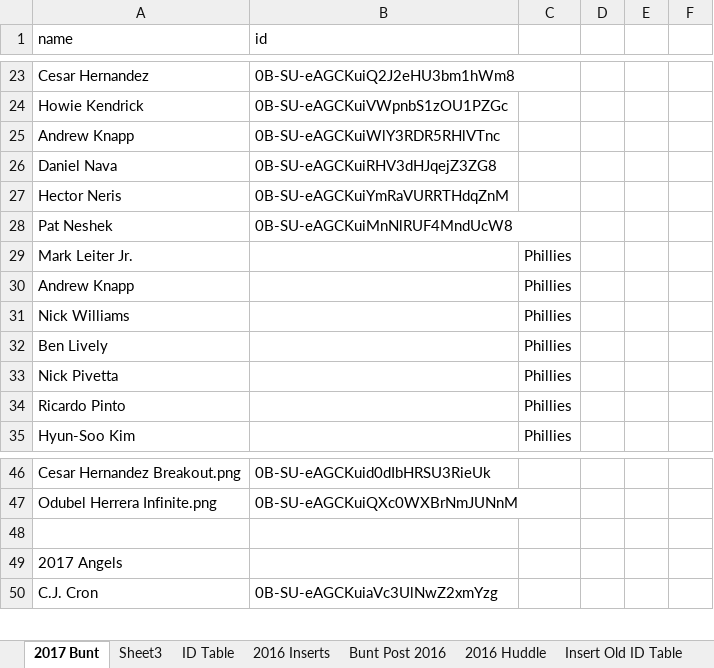
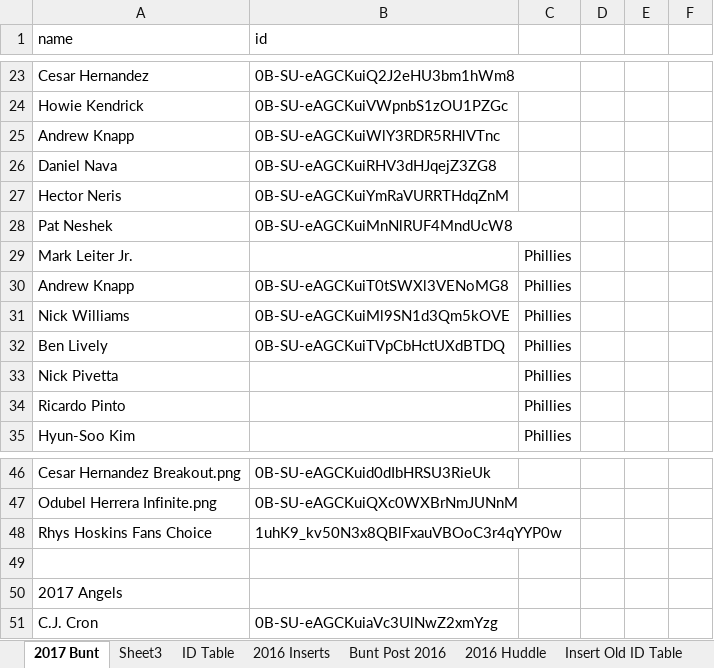
Before and after one commit to Wolfbane50/myApp, an Excel workbook: buntseries2.xlsx, sheet 2017 Bunt, drawn as a sheet; only a part is shown, gaps mark what is left out; values as stored, in another font and other column widths than the file's, no borders; conditional formats not drawn; the diff names each change by its address in the sheet, - before the commit and + after, or states it on an @@ line.

Commit message:
Bunt updates

```diff
--- a/buntseries2.xlsx (sheet 2017 Bunt)
+++ b/buntseries2.xlsx (sheet 2017 Bunt)
-B30 (id): (empty)
+B30 (id): 0B-SU-eAGCKuiT0tSWXl3VENoMG8
-B31 (id): (empty)
+B31 (id): 0B-SU-eAGCKuiMl9SN1d3Qm5kOVE
-B32 (id): (empty)
+B32 (id): 0B-SU-eAGCKuiTVpCbHctUXdBTDQ
+row 48: Rhys Hoskins Fans Choice | 1uhK9_kv50N3x8QBlFxauVBOoC3r4qYYP0w
```
Also changed, not shown: sheet Sheet3.
